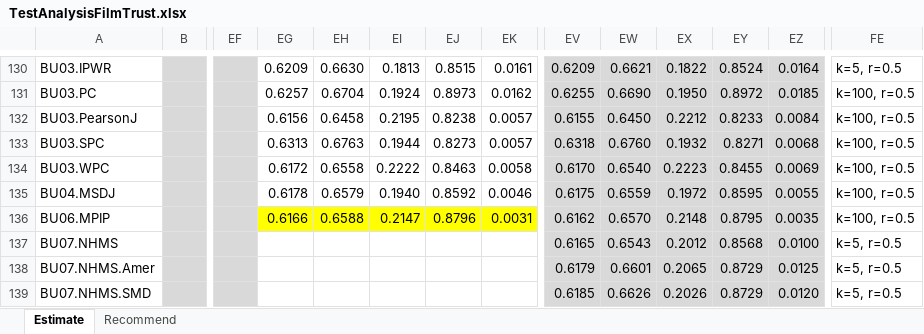
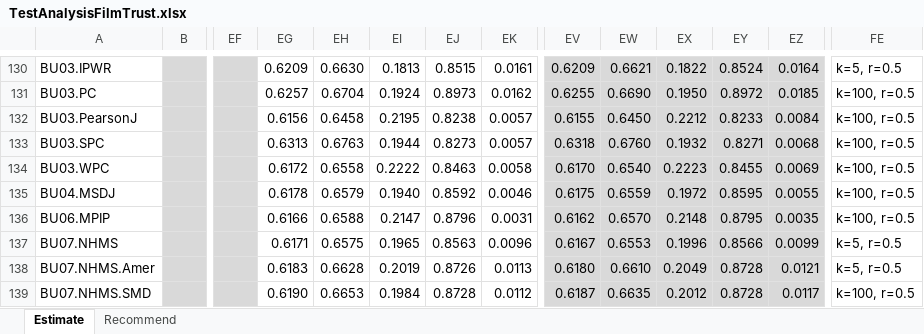
Before and after one commit to locnguyenacademic/sim, an Excel workbook: 4_testing/neighborcf/filmtrust/2022.05.19-big/TestAnalysisFilmTrust.xlsx, sheet Estimate, drawn as a sheet; only a part is shown, gaps mark what is left out; values as stored, in another font and other column widths than the file's, no borders; the diff covers the shown part only; the diff names each change by its address in the sheet, - before the commit and + after, or states it on an @@ line.

```diff
--- a/4_testing/neighborcf/filmtrust/2022.05.19-big/TestAnalysisFilmTrust.xlsx (sheet Estimate)
+++ b/4_testing/neighborcf/filmtrust/2022.05.19-big/TestAnalysisFilmTrust.xlsx (sheet Estimate)
-EG136:EK136 fill: #FFFF00
+EG136:EK136 fill: none
-EG137: (empty)
+EG137: 0.6171
-EH137: (empty)
+EH137: 0.6575
-EI137: (empty)
+EI137: 0.1965
-EJ137: (empty)
+EJ137: 0.8563
-EK137: (empty)
+EK137: 0.0096
-EV137: 0.6165
+EV137: 0.6167
-EW137: 0.6543
+EW137: 0.6553
-EX137: 0.2012
+EX137: 0.1996
-EY137: 0.8568
+EY137: 0.8566
-EZ137: 0.0100
+EZ137: 0.0099
-EG138: (empty)
+EG138: 0.6183
-EH138: (empty)
+EH138: 0.6628
-EI138: (empty)
+EI138: 0.2019
-EJ138: (empty)
+EJ138: 0.8726
-EK138: (empty)
+EK138: 0.0113
-EV138: 0.6179
+EV138: 0.6180
-EW138: 0.6601
+EW138: 0.6610
-EX138: 0.2065
+EX138: 0.2049
-EY138:EY139: 0.8729
+EY138:EY139: 0.8728
-EZ138: 0.0125
+EZ138: 0.0121
-EG139: (empty)
+EG139: 0.6190
-EH139: (empty)
+EH139: 0.6653
-EI139: (empty)
+EI139: 0.1984
-EJ139: (empty)
+EJ139: 0.8728
-EK139: (empty)
+EK139: 0.0112
-EV139: 0.6185
+EV139: 0.6187
-EW139: 0.6626
+EW139: 0.6635
-EX139: 0.2026
+EX139: 0.2012
-EZ139: 0.0120
+EZ139: 0.0117
-FE139: k=5, r=0.5
+FE139: k=100, r=0.5
```
Also changed, not shown: 96 edited cells and cell formats elsewhere in this sheet, sheet Recommend, 4_testing/neighborcf/movielens/2022.05.19-big/TestAnalysisMovielens.xlsx, 5 other files.
